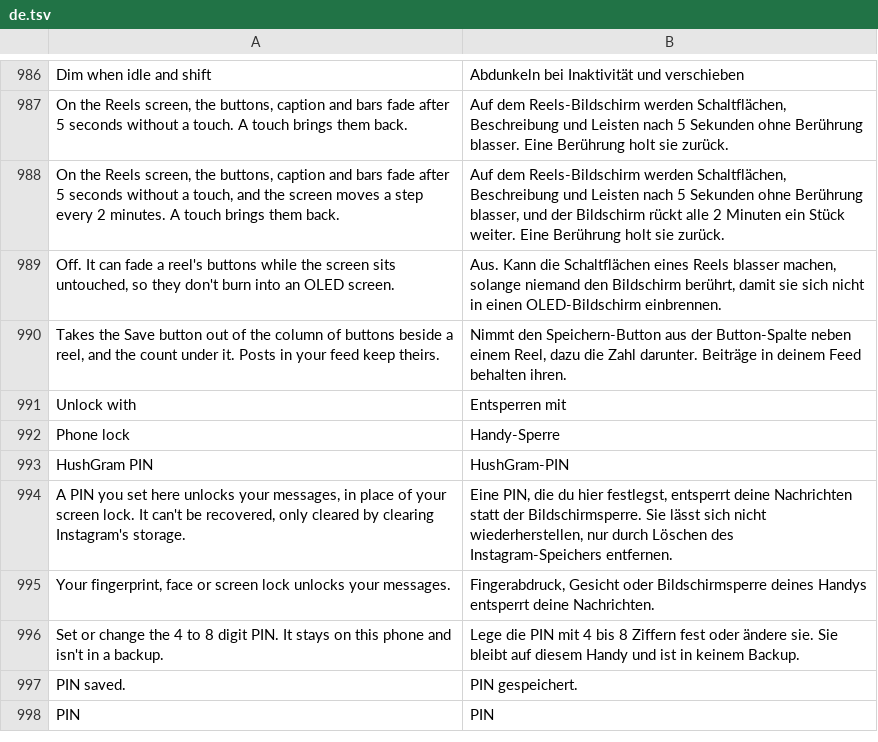
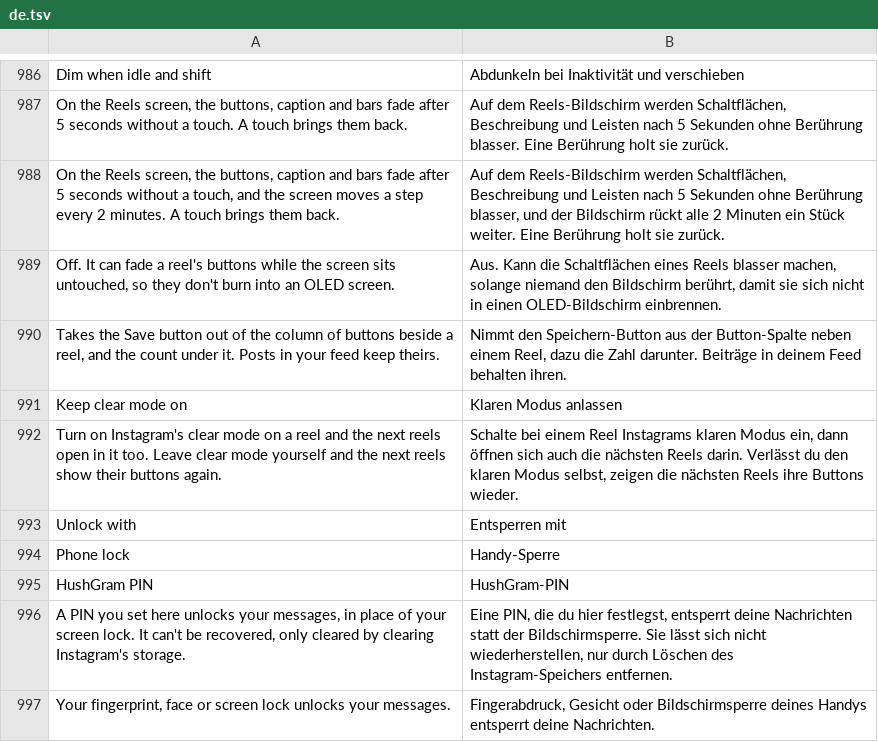
Before and after one commit to Aholicknight/HushGram, a TSV file: extensions/shared/library/src/main/l10n/de.tsv, drawn as a sheet; only a part is shown, gaps mark what is left out; the shorter side is filled out with more unchanged rows.

```diff
--- a/extensions/shared/library/src/main/l10n/de.tsv
+++ b/extensions/shared/library/src/main/l10n/de.tsv
@@ -990,2 +990,4 @@ Off. It can fade a reel's buttons while the screen sits untouched, so they don't
 Takes the Save button out of the column of buttons beside a reel, and the count under it. Posts in your feed keep theirs.	Nimmt den Speichern-Button aus der Button-Spalte neben einem Reel, dazu die Zahl darunter. Beiträge in deinem Feed behalten ihren.
+Keep clear mode on	Klaren Modus anlassen
+Turn on Instagram's clear mode on a reel and the next reels open in it too. Leave clear mode yourself and the next reels show their buttons again.	Schalte bei einem Reel Instagrams klaren Modus ein, dann öffnen sich auch die nächsten Reels darin. Verlässt du den klaren Modus selbst, zeigen die nächsten Reels ihre Buttons wieder.
 Unlock with	Entsperren mit
```
Also changed, not shown: extensions/shared/library/src/main/l10n/es.tsv, extensions/shared/library/src/main/l10n/in.tsv, 19 other files.
